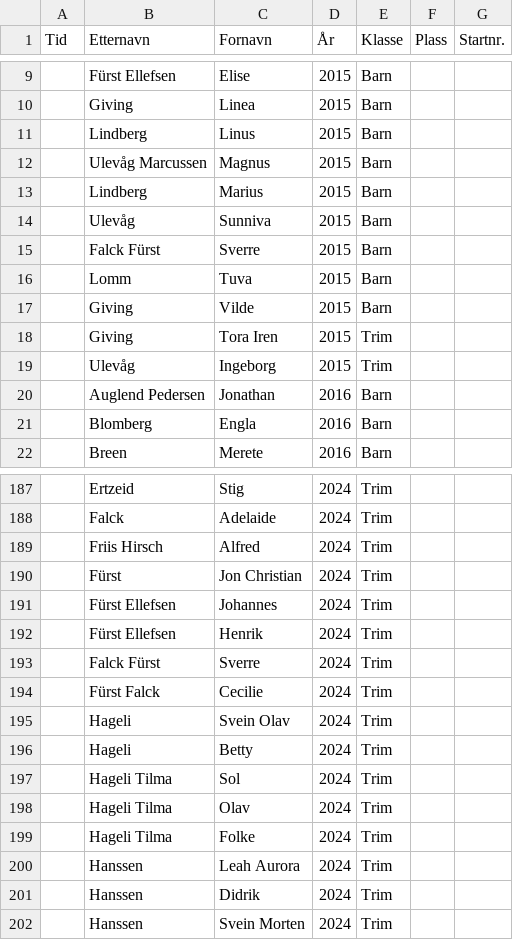
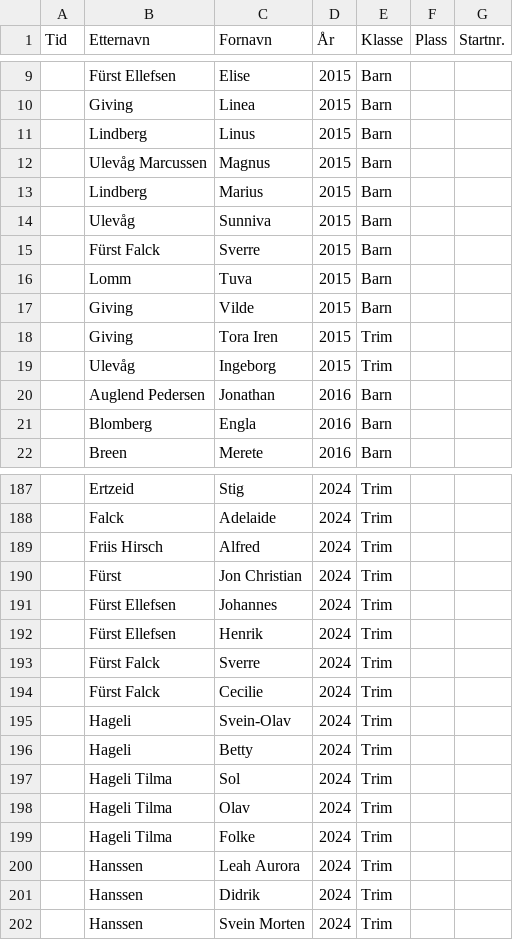
Before and after one commit to erlend3000/langhei-opp, a CSV file: src/data/trim_barn.csv, drawn as a sheet; only a part is shown, gaps mark what is left out; the diff covers the shown part only.

```diff
--- a/src/data/trim_barn.csv
+++ b/src/data/trim_barn.csv
@@ -14,3 +14,3 @@ Tid,Etternavn,Fornavn,År,Klasse,Plass,Startnr.
 ,Ulevåg,Sunniva,2015,Barn,,
-,Falck Fürst,Sverre,2015,Barn,,
+,Fürst Falck,Sverre,2015,Barn,,
 ,Lomm,Tuva,2015,Barn,,
@@ -192,5 +192,5 @@ Tid,Etternavn,Fornavn,År,Klasse,Plass,Startnr.
 ,Fürst Ellefsen,Henrik,2024,Trim,,
-,Falck Fürst,Sverre,2024,Trim,,
+,Fürst Falck,Sverre,2024,Trim,,
 ,Fürst Falck,Cecilie,2024,Trim,,
-,Hageli,Svein Olav,2024,Trim,,
+,Hageli,Svein-Olav,2024,Trim,,
 ,Hageli,Betty,2024,Trim,,
```
Also changed, not shown: 37 added rows elsewhere in this file, src/data/results.csv, 2 other files.
